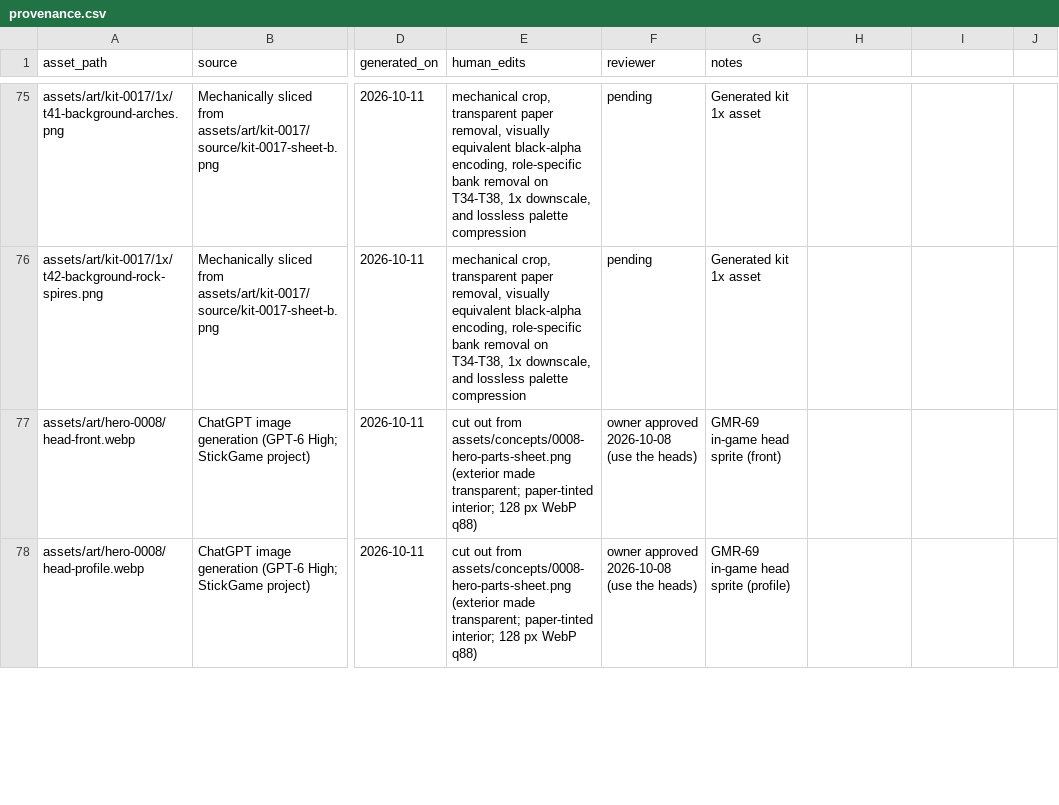
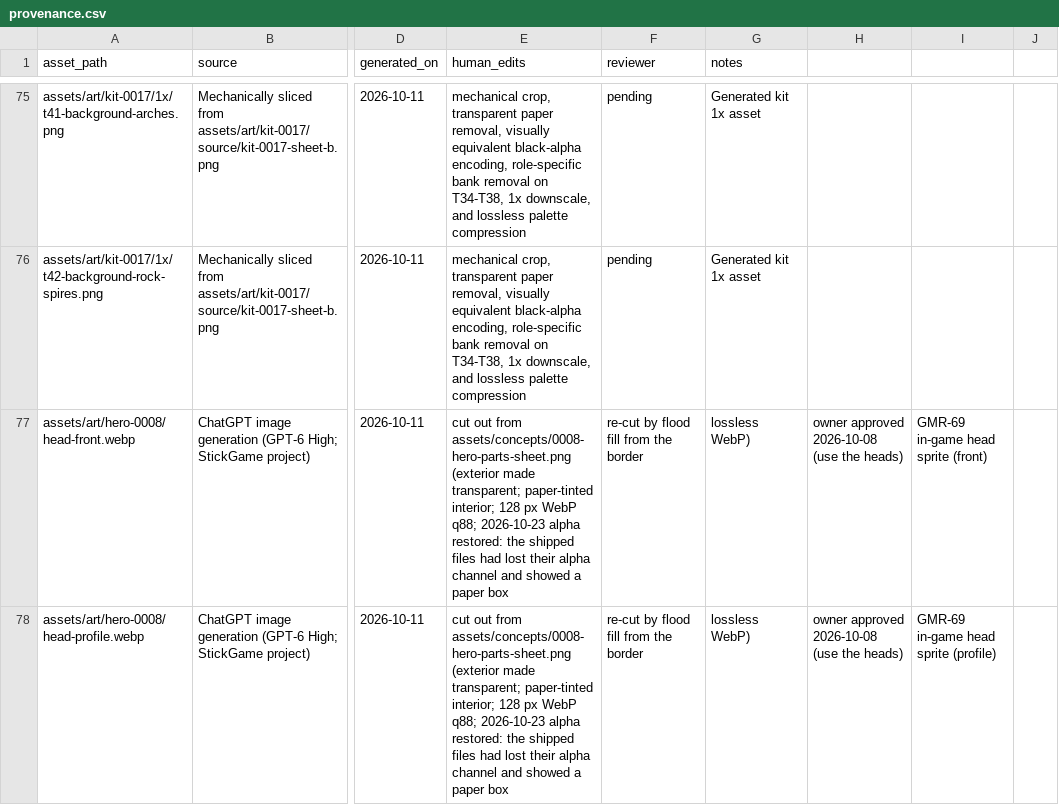
Before and after one commit to kaus-h/stickgame, a CSV file: assets/provenance.csv, drawn as a sheet; only a part is shown, gaps mark what is left out; the diff covers the shown part only; the diff names each change by its address in the sheet, - before the commit and + after, or states it on an @@ line.

```diff
--- a/assets/provenance.csv
+++ b/assets/provenance.csv
-E77:E78 (human_edits): …px WebP q88)
+E77:E78 (human_edits): …px WebP q88; 2026-10-23 alpha restored: the shipped files had lost their alpha channel and showed a paper box
-F77:F78 (reviewer): owner approved 2026-10-08 (use the heads)
+F77:F78 (reviewer): re-cut by flood fill from the border
-G77 (notes): GMR-69 in-game head sprite (front)
+G77 (notes): lossless WebP)
-H77:H78: (empty)
+H77:H78: owner approved 2026-10-08 (use the heads)
-I77: (empty)
+I77: GMR-69 in-game head sprite (front)
-G78 (notes): GMR-69 in-game head sprite (profile)
+G78 (notes): lossless WebP)
-I78: (empty)
+I78: GMR-69 in-game head sprite (profile)
```
Also changed, not shown: 5 edited cells elsewhere in this file, 19 other files.
